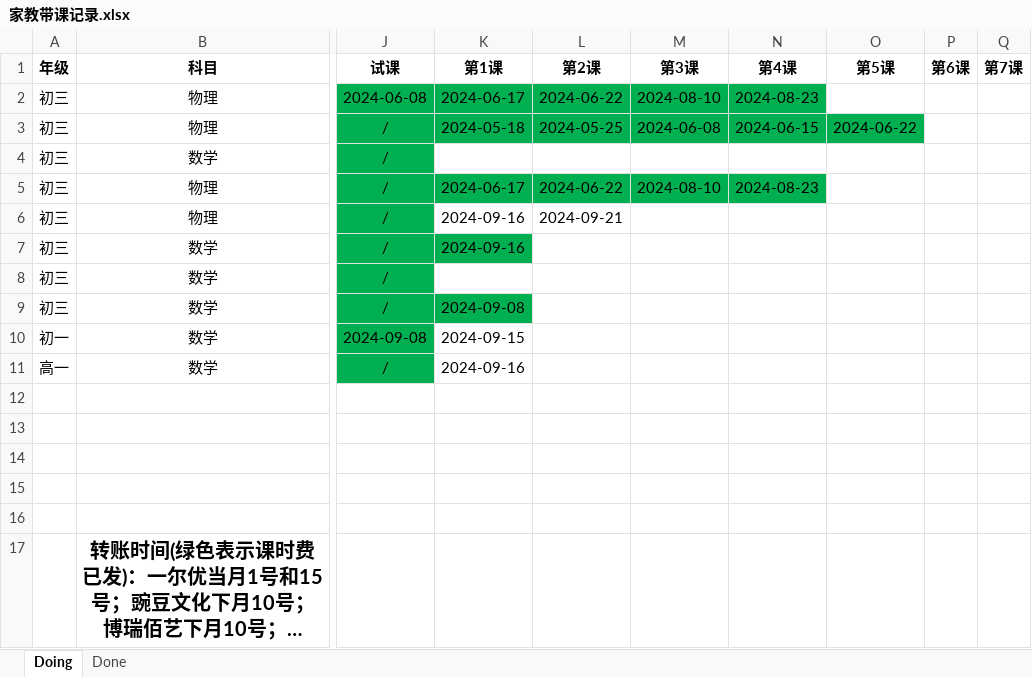
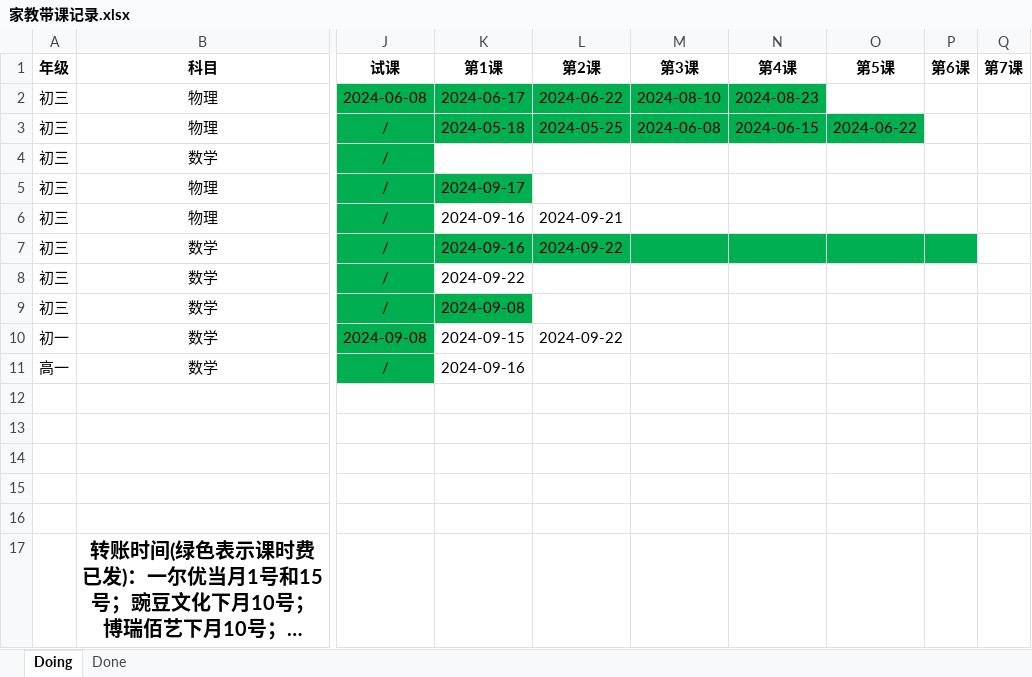
Before and after one commit to think2times/Fastrack, an Excel workbook: Sideline/家教带课记录.xlsx, sheet Doing, drawn as a sheet; only a part is shown, gaps mark what is left out; long unchanged cells end in …; values as stored, in another font and other column widths than the file's, no borders; the diff names each change by its address in the sheet, - before the commit and + after, or states it on an @@ line.

Commit message:
update tutor records

```diff
--- a/Sideline/家教带课记录.xlsx (sheet Doing)
+++ b/Sideline/家教带课记录.xlsx (sheet Doing)
-K5 (第1课): 2024-06-17
+K5 (第1课): 2024-09-17
-L5 (第2课): 2024-06-22
+L5 (第2课): (empty)
-L5:N5 fill: #00B050
+L5:N5 fill: none
-M5 (第3课): 2024-08-10
+M5 (第3课): (empty)
-N5 (第4课): 2024-08-23
+N5 (第4课): (empty)
-L7 (第2课): (empty)
+L7 (第2课): 2024-09-22
-L7:P7 fill: none
+L7:P7 fill: #00B050
-K8 (第1课): (empty)
+K8 (第1课): 2024-09-22
-L10 (第2课): (empty)
+L10 (第2课): 2024-09-22
```
